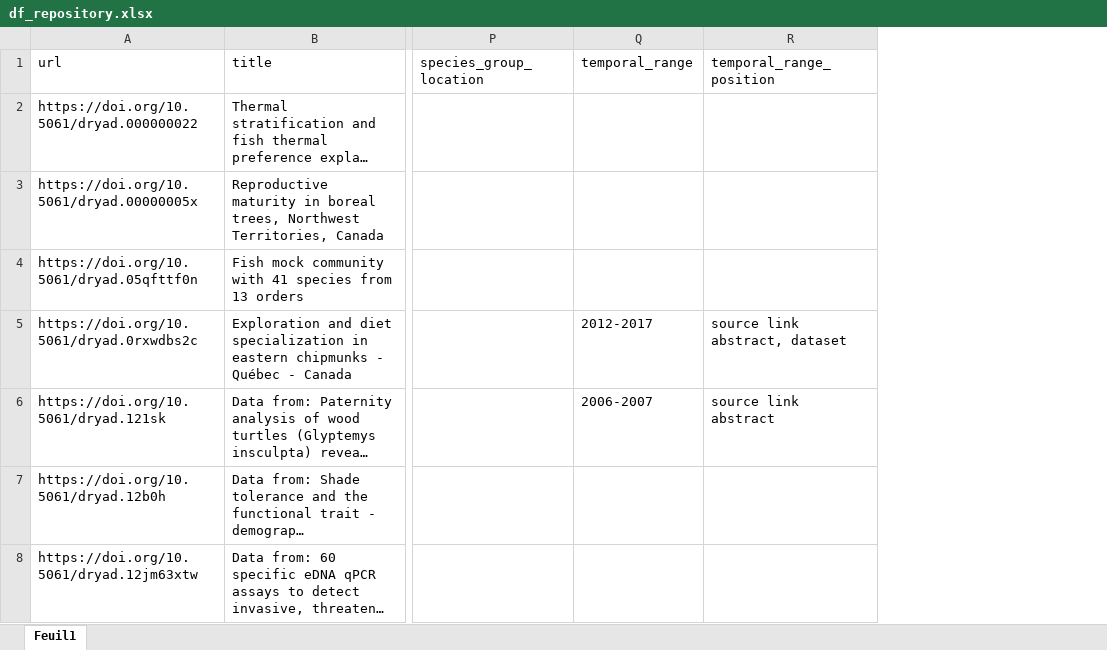
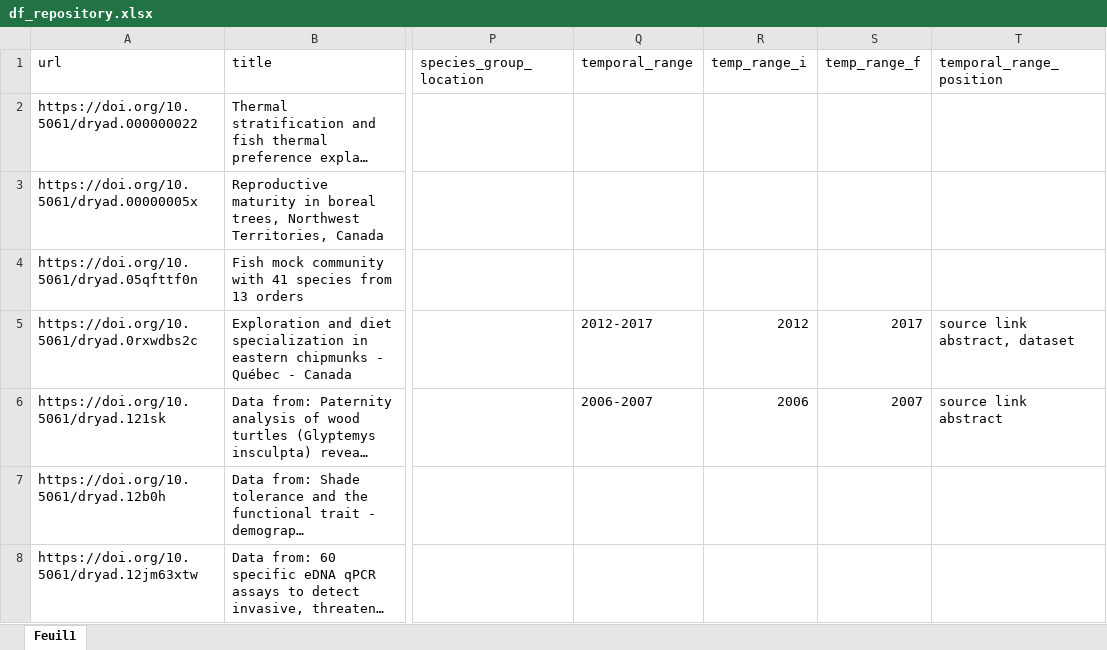
Before and after one commit to SarahVal/BiodivDatasetRetrieval, an Excel workbook: alex/df_repository.xlsx, sheet Feuil1, drawn as a sheet; only a part is shown, gaps mark what is left out; long unchanged cells end in …; values as stored, in another font and other column widths than the file's, no cell formats; the diff covers the shown part only; the diff names each change by its address in the sheet, - before the commit and + after, or states it on an @@ line.

```diff
--- a/alex/df_repository.xlsx (sheet Feuil1)
+++ b/alex/df_repository.xlsx (sheet Feuil1)
+column R (temp_range_i), rows 5-6: 2012 | 2006
+column S (temp_range_f), rows 5-6: 2017 | 2007
```
Also changed, not shown: 3 added rows and 30 edited cells elsewhere in this sheet, cell formats, 29 other files.
